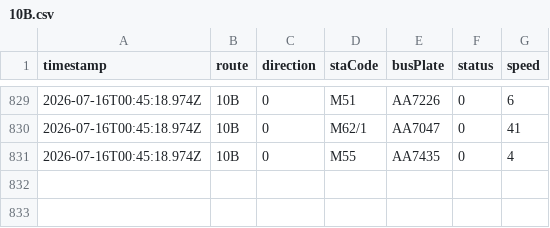
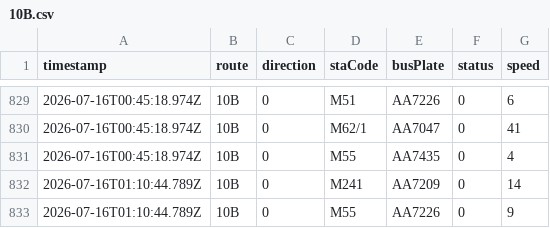
Before and after one commit to ChiHin-Lio/macau-gtfs-data, a CSV file: raw_logs/10B.csv, drawn as a sheet; only a part is shown, gaps mark what is left out; the diff names each change by its address in the sheet, - before the commit and + after, or states it on an @@ line.

Commit message:
scraper: update 10B.csv via Cloudflare Worker

```diff
--- a/raw_logs/10B.csv
+++ b/raw_logs/10B.csv
+row 832: 2026-07-16T01:10:44.789Z | 10B | 0 | M241 | AA7209 | 0 | 14
+row 833: 2026-07-16T01:10:44.789Z | 10B | 0 | M55 | AA7226 | 0 | 9
```
